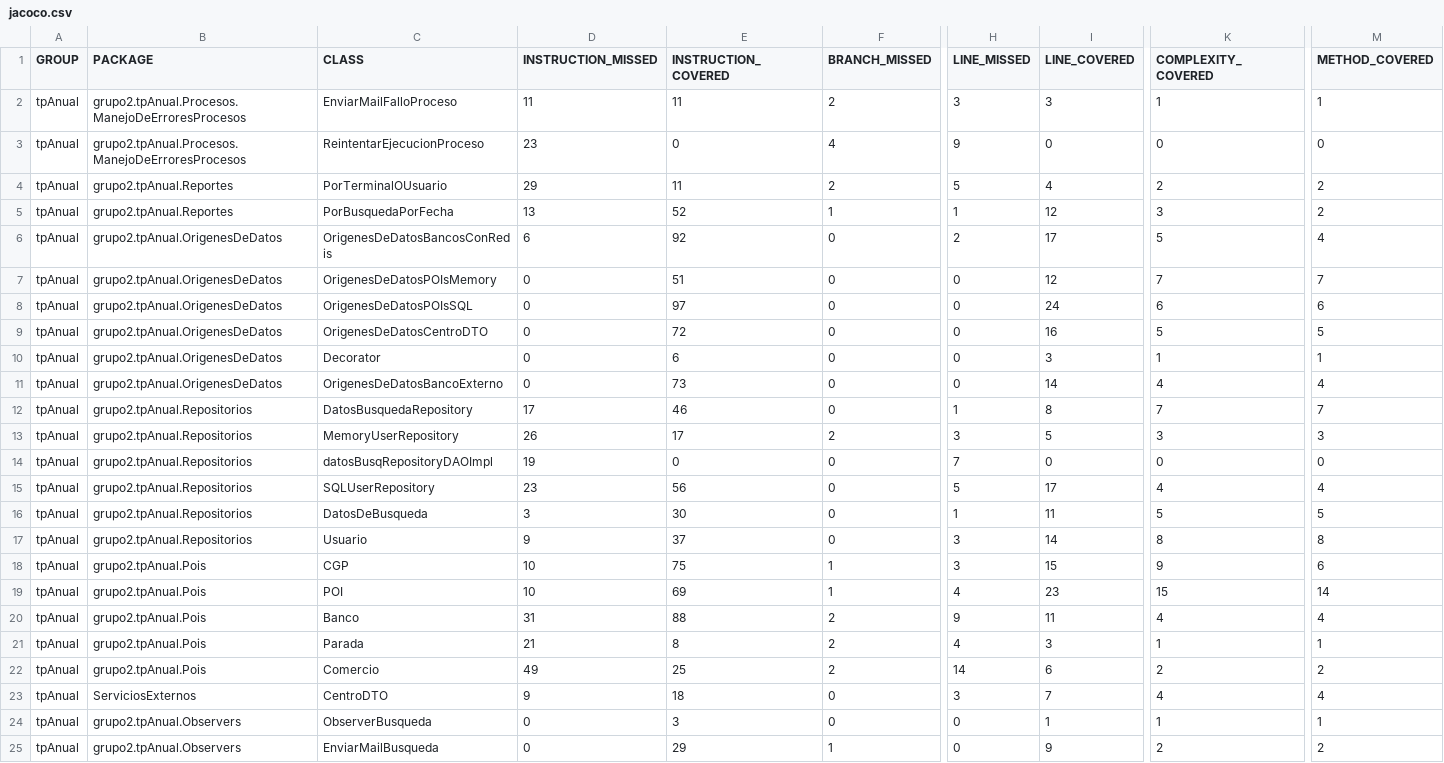
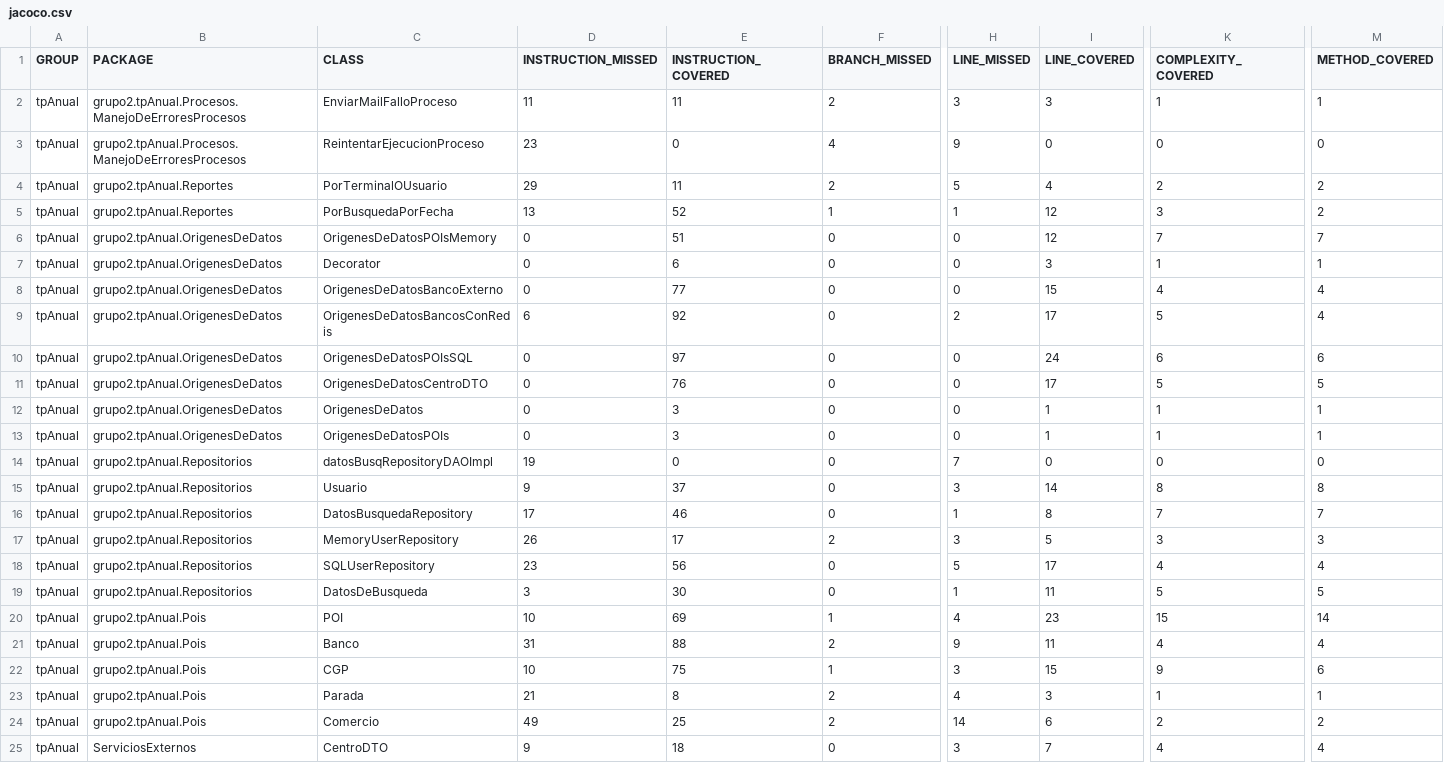
Before and after one commit to leilaweicman/2016-group-02, a CSV file: jacoco.csv, drawn as a sheet; only a part is shown, gaps mark what is left out; the shorter side is filled out with more unchanged rows; addresses are those after the commit; rows hold the shown columns only; the diff covers the shown part only; the diff names each change by its address in the sheet, - before the commit and + after, or states it on an @@ line.

```diff
--- a/jacoco.csv
+++ b/jacoco.csv
@@ row 7 moved to row 6: tpAnual @@
+row 7: tpAnual | grupo2.tpAnual.OrigenesDeDatos | Decorator | 0 | 6 | 0 | 0 | 3 | 1 | 1
+row 8: tpAnual | grupo2.tpAnual.OrigenesDeDatos | OrigenesDeDatosBancoExterno | 0 | 77 | 0 | 0 | 15 | 4 | 4
-E11 (INSTRUCTION_COVERED): 72
+E11 (INSTRUCTION_COVERED): 76
-I11 (LINE_COVERED): 16
+I11 (LINE_COVERED): 17
-C12 (CLASS): Decorator
+C12 (CLASS): OrigenesDeDatos
-E12 (INSTRUCTION_COVERED): 6
+E12 (INSTRUCTION_COVERED): 3
-I12 (LINE_COVERED): 3
+I12 (LINE_COVERED): 1
-C13 (CLASS): OrigenesDeDatosBancoExterno
+C13 (CLASS): OrigenesDeDatosPOIs
-E13 (INSTRUCTION_COVERED): 73
+E13 (INSTRUCTION_COVERED): 3
-I13 (LINE_COVERED): 14
+I13 (LINE_COVERED): 1
-K13 (COMPLEXITY_COVERED): 4
+K13 (COMPLEXITY_COVERED): 1
-M13 (METHOD_COVERED): 4
+M13 (METHOD_COVERED): 1
@@ row 17 moved to row 15: tpAnual @@
@@ row 18 moved to row 22: tpAnual @@
```
Also changed, not shown: 7 moved rows and 2 edited cells elsewhere in this file, 20 other files.
